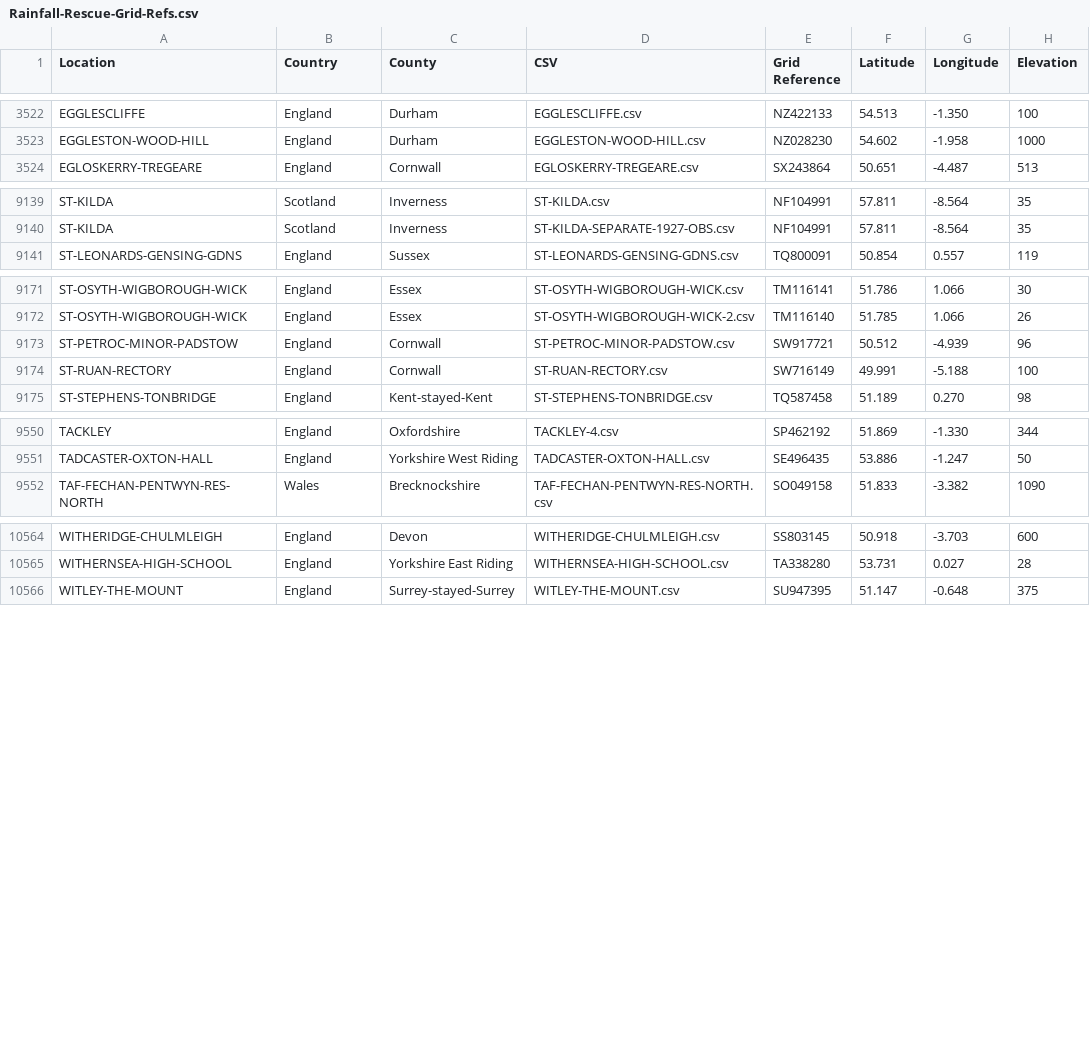
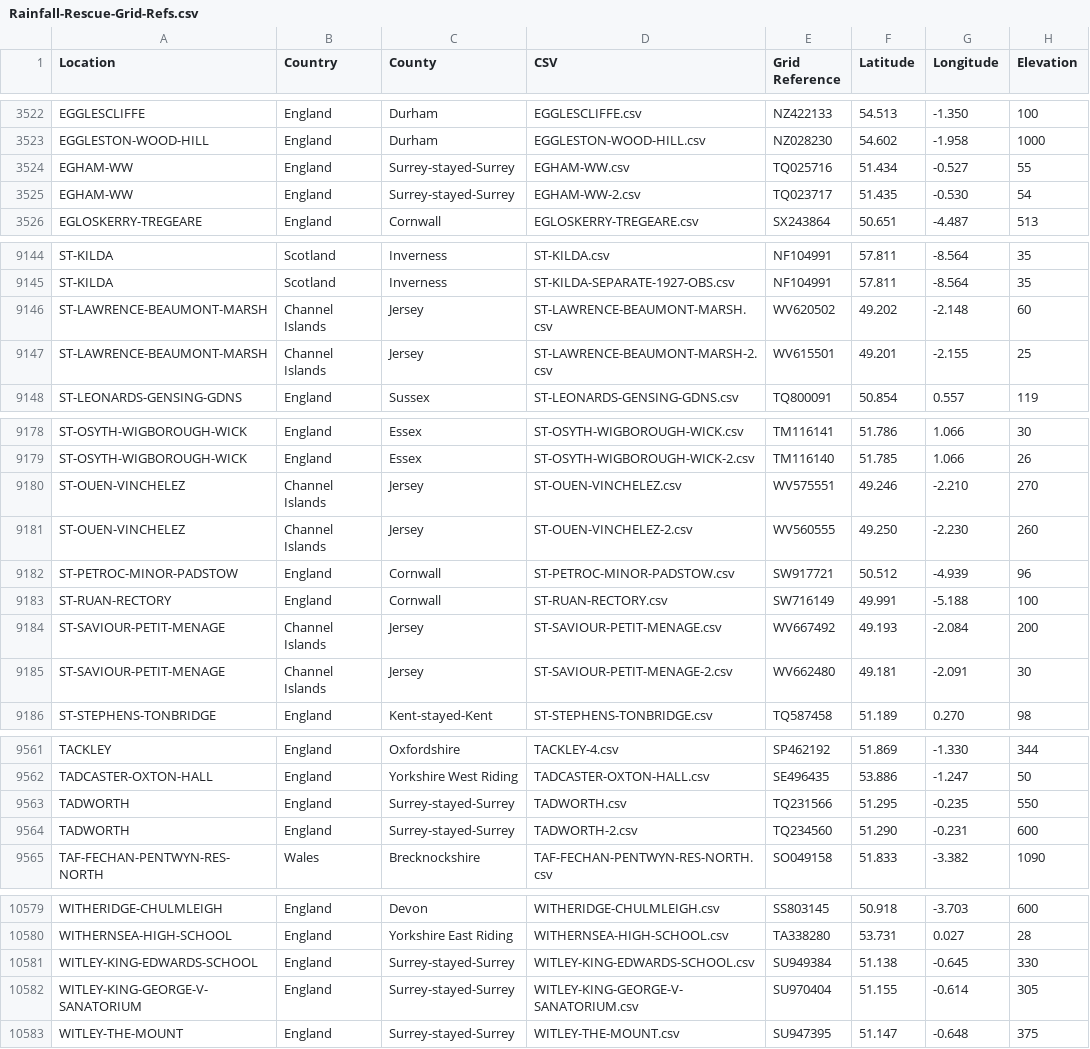
Before and after one commit to rjmeats/BritishRainfall, a CSV file: Locations/Rainfall-Rescue-Grid-Refs.csv, drawn as a sheet; only a part is shown, gaps mark what is left out; the diff covers the shown part only; the diff names each change by its address in the sheet, - before the commit and + after, or states it on an @@ line.

```diff
--- a/Locations/Rainfall-Rescue-Grid-Refs.csv
+++ b/Locations/Rainfall-Rescue-Grid-Refs.csv
+row 3524: EGHAM-WW | England | Surrey-stayed-Surrey | EGHAM-WW.csv | TQ025716 | 51.434 | -0.527 | 55
+row 3525: EGHAM-WW | England | Surrey-stayed-Surrey | EGHAM-WW-2.csv | TQ023717 | 51.435 | -0.530 | 54
+row 9146: ST-LAWRENCE-BEAUMONT-MARSH | Channel Islands | Jersey | ST-LAWRENCE-BEAUMONT-MARSH.csv | WV620502 | 49.202 | -2.148 | 60
+row 9147: ST-LAWRENCE-BEAUMONT-MARSH | Channel Islands | Jersey | ST-LAWRENCE-BEAUMONT-MARSH-2.csv | WV615501 | 49.201 | -2.155 | 25
+row 9180: ST-OUEN-VINCHELEZ | Channel Islands | Jersey | ST-OUEN-VINCHELEZ.csv | WV575551 | 49.246 | -2.210 | 270
+row 9181: ST-OUEN-VINCHELEZ | Channel Islands | Jersey | ST-OUEN-VINCHELEZ-2.csv | WV560555 | 49.250 | -2.230 | 260
+row 9184: ST-SAVIOUR-PETIT-MENAGE | Channel Islands | Jersey | ST-SAVIOUR-PETIT-MENAGE.csv | WV667492 | 49.193 | -2.084 | 200
+row 9185: ST-SAVIOUR-PETIT-MENAGE | Channel Islands | Jersey | ST-SAVIOUR-PETIT-MENAGE-2.csv | WV662480 | 49.181 | -2.091 | 30
+row 9563: TADWORTH | England | Surrey-stayed-Surrey | TADWORTH.csv | TQ231566 | 51.295 | -0.235 | 550
+row 9564: TADWORTH | England | Surrey-stayed-Surrey | TADWORTH-2.csv | TQ234560 | 51.290 | -0.231 | 600
+row 10581: WITLEY-KING-EDWARDS-SCHOOL | England | Surrey-stayed-Surrey | WITLEY-KING-EDWARDS-SCHOOL.csv | SU949384 | 51.138 | -0.645 | 330
+row 10582: WITLEY-KING-GEORGE-V-SANATORIUM | England | Surrey-stayed-Surrey | WITLEY-KING-GEORGE-V-SANATORIUM.csv | SU970404 | 51.155 | -0.614 | 305
```
Also changed, not shown: 6 added rows, 1 removed row and 6 edited cells elsewhere in this file, Locations/Rainfall-Rescue-Concatenation-Summary.csv, 8 other files.
